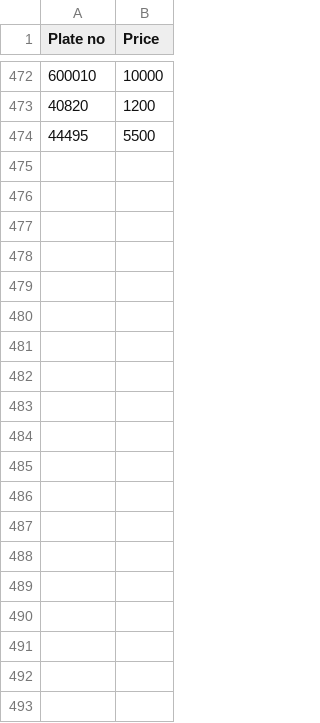
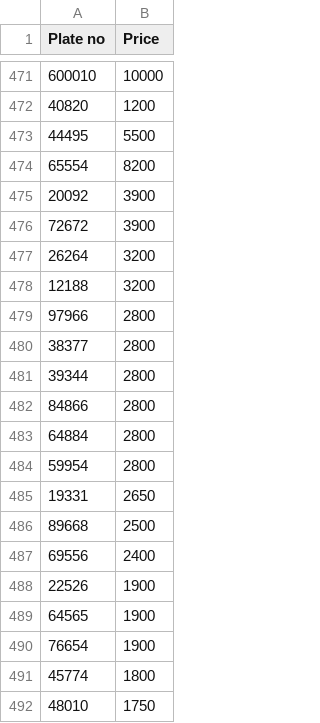
Before and after one commit to Hasan-Ebrahim1/license-plate-estimator, a CSV file: license_plate_prices.csv, drawn as a sheet; only a part is shown, gaps mark what is left out; the diff covers the shown part only.

Commit message:
enhanced features + entries

```diff
--- a/license_plate_prices.csv
+++ b/license_plate_prices.csv
@@ -474 +473,20 @@ Plate no,Price
 44495,5500
+65554,8200
+20092,3900
+72672,3900
+26264,3200
+12188,3200
+97966,2800
+38377,2800
+39344,2800
+84866,2800
+64884,2800
+59954,2800
+19331,2650
+89668,2500
+69556,2400
+22526,1900
+64565,1900
+76654,1900
+45774,1800
+48010,1750
```
Also changed, not shown: 14 added rows and 1 removed row elsewhere in this file, 1 other file.
